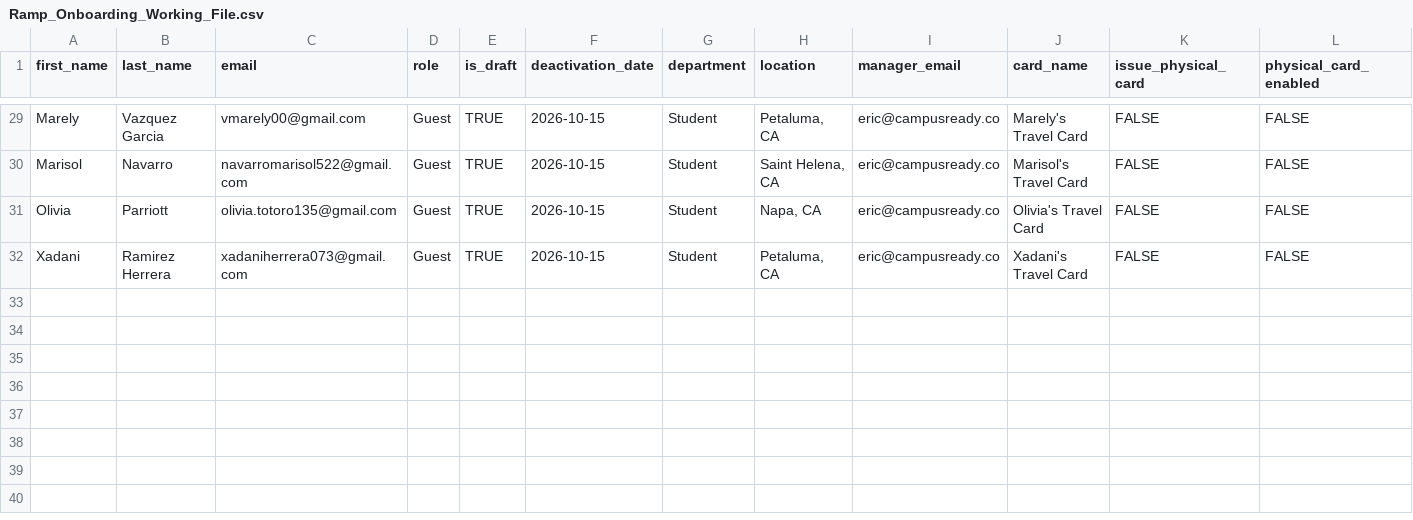
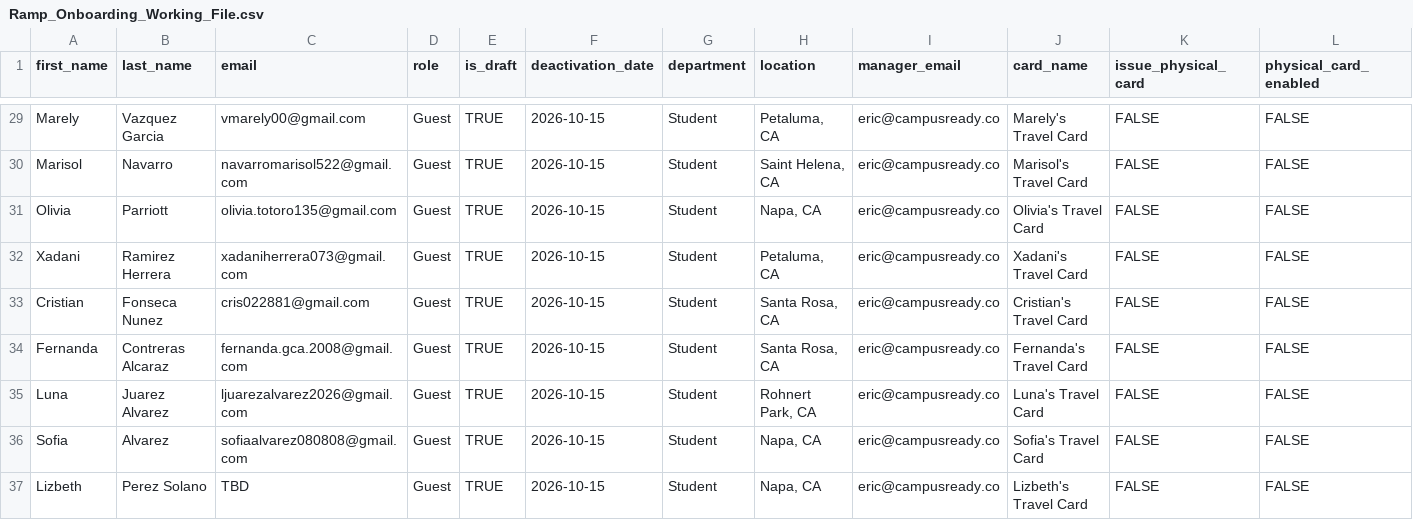
Before and after one commit to ericlilavois/Campus_Ready_Grant_Fulfillment, a CSV file: Ramp_Onboarding_Working_File.csv, drawn as a sheet; only a part is shown, gaps mark what is left out; rows hold the shown columns only; the diff names each change by its address in the sheet, - before the commit and + after, or states it on an @@ line.

```diff
--- a/Ramp_Onboarding_Working_File.csv
+++ b/Ramp_Onboarding_Working_File.csv
+row 33: Cristian | Fonseca Nunez | cris022881@gmail.com | Guest | TRUE | 2026-10-15 | Student | Santa Rosa, CA | eric@campusready.co | Cristian's Travel Card | FALSE | FALSE
+row 34: Fernanda | Contreras Alcaraz | fernanda.gca.2008@gmail.com | Guest | TRUE | 2026-10-15 | Student | Santa Rosa, CA | eric@campusready.co | Fernanda's Travel Card | FALSE | FALSE
+row 35: Luna | Juarez Alvarez | ljuarezalvarez2026@gmail.com | Guest | TRUE | 2026-10-15 | Student | Rohnert Park, CA | eric@campusready.co | Luna's Travel Card | FALSE | FALSE
+row 36: Sofia | Alvarez | sofiaalvarez080808@gmail.com | Guest | TRUE | 2026-10-15 | Student | Napa, CA | eric@campusready.co | Sofia's Travel Card | FALSE | FALSE
+row 37: Lizbeth | Perez Solano | TBD | Guest | TRUE | 2026-10-15 | Student | Napa, CA | eric@campusready.co | Lizbeth's Travel Card | FALSE | FALSE
```
